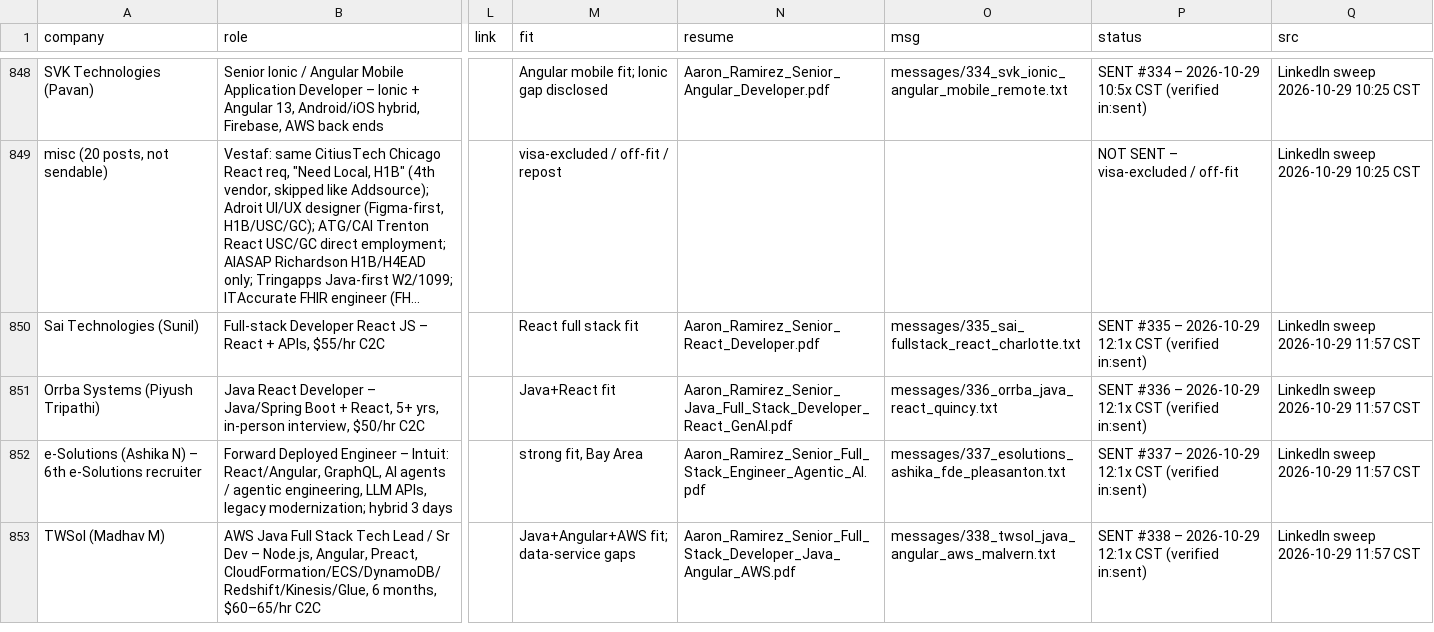
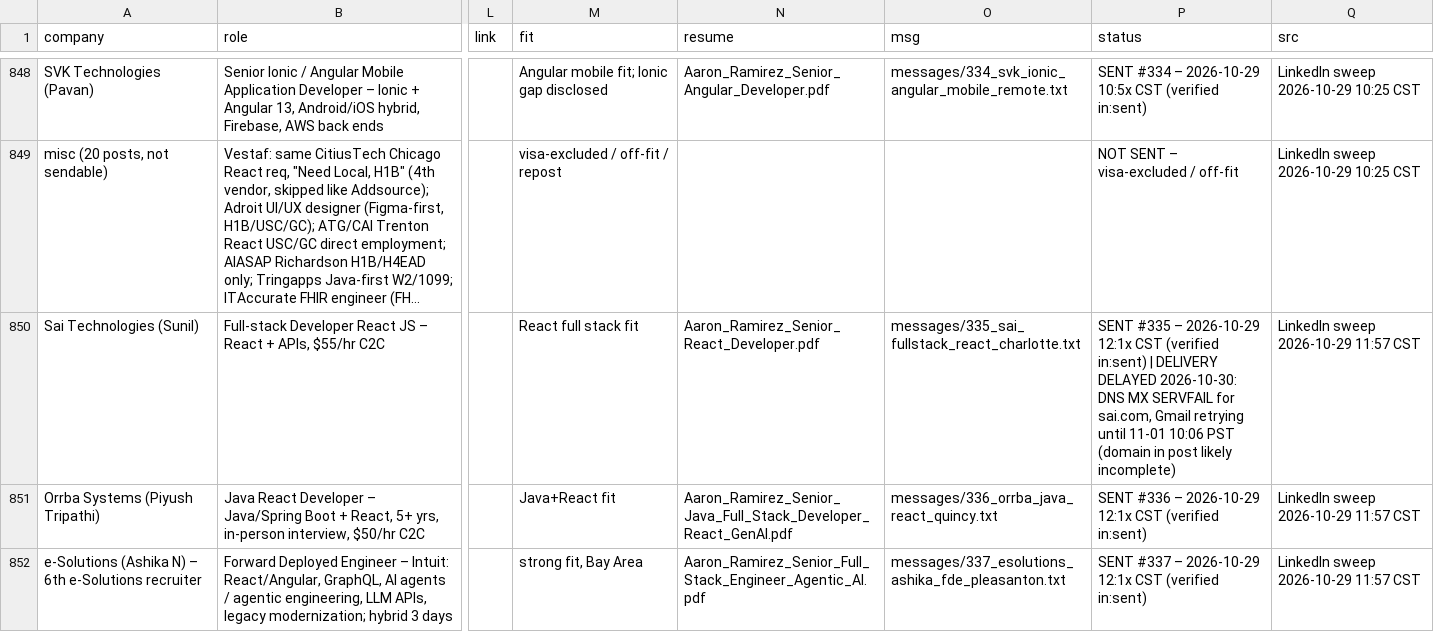
Before and after one commit to aaronrl25/outreach-pipeline-claude-day, a CSV file: data/2026-10-14/Opportunity_Tracker_2026-10-14.csv, drawn as a sheet; only a part is shown, gaps mark what is left out; the shorter side is filled out with more unchanged rows; long unchanged cells end in …; the diff names each change by its address in the sheet, - before the commit and + after, or states it on an @@ line.

```diff
--- a/data/2026-10-14/Opportunity_Tracker_2026-10-14.csv
+++ b/data/2026-10-14/Opportunity_Tracker_2026-10-14.csv
-P850 (status): …(verified in:sent)
+P850 (status): …(verified in:sent) | DELIVERY DELAYED 2026-10-30: DNS MX SERVFAIL for sai.com, Gmail retrying until 11-01 10:06 PST (domain in post likely incomplete)
```
Also changed, not shown: 3 other files.
